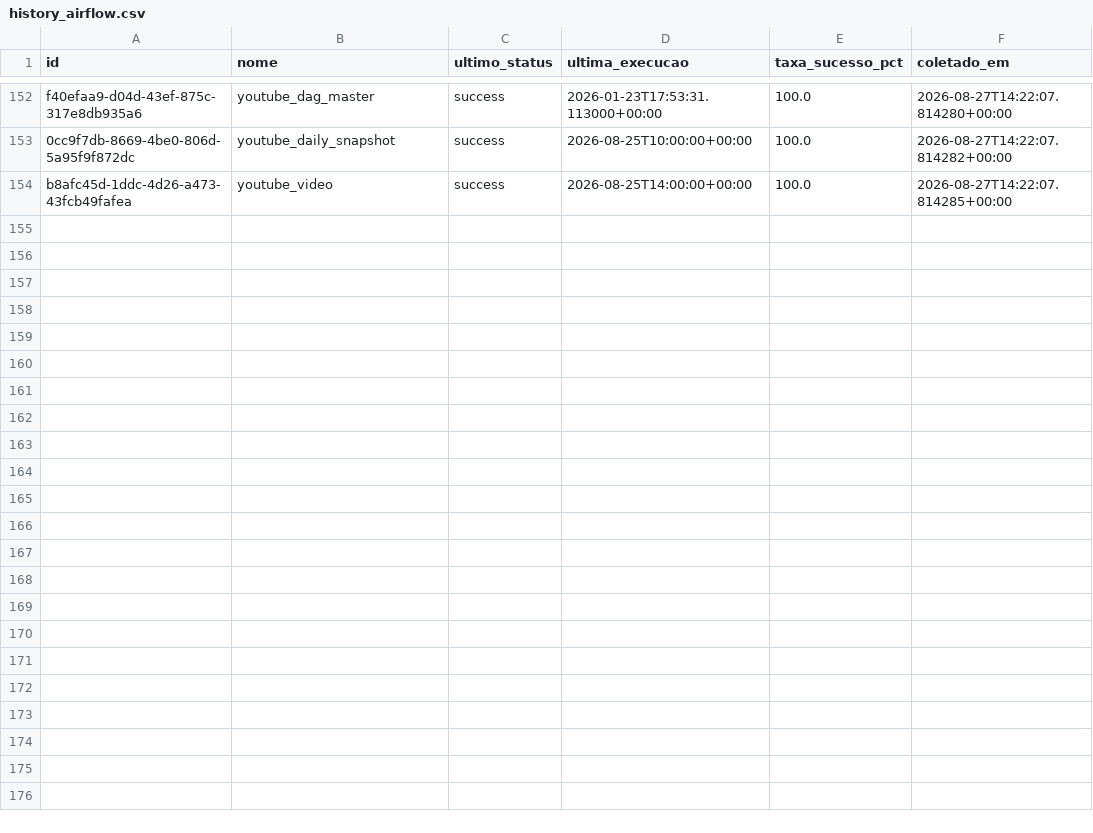
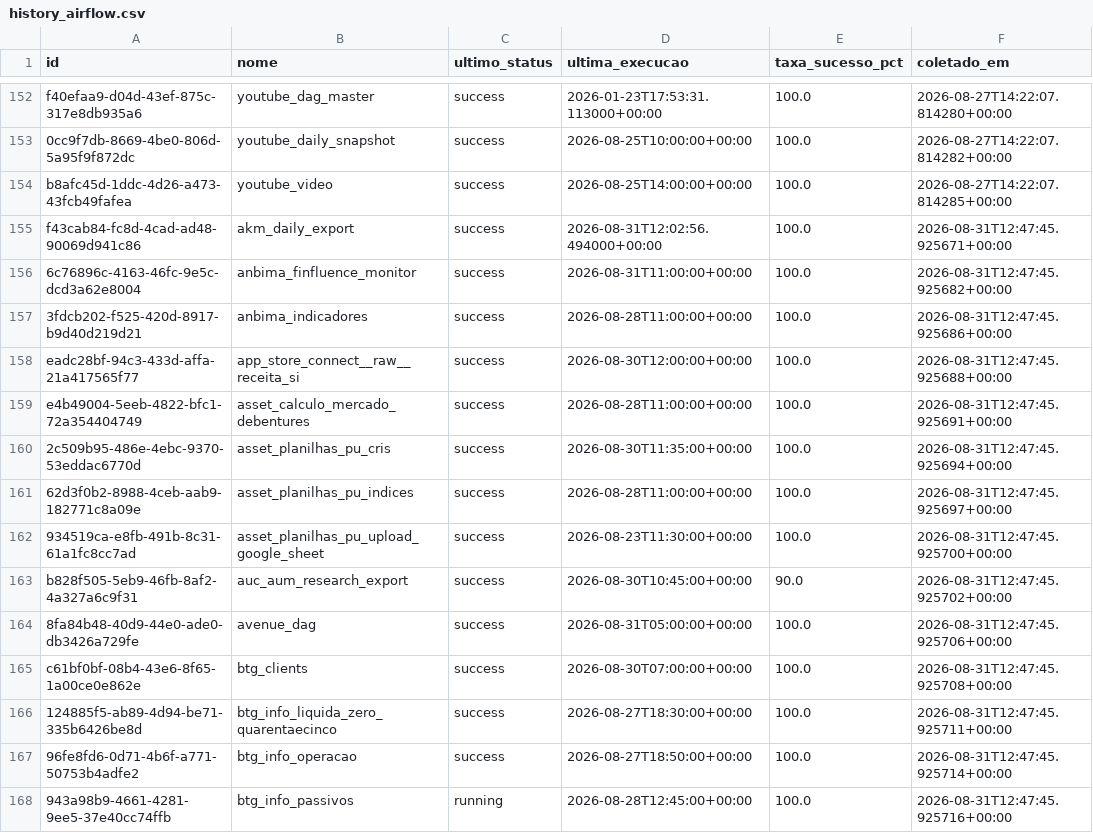
Before and after one commit to ThalesYoshikawaSuno/SunoObservabilidade, a CSV file: data/history_airflow.csv, drawn as a sheet; only a part is shown, gaps mark what is left out; the diff names each change by its address in the sheet, - before the commit and + after, or states it on an @@ line.

```diff
--- a/data/history_airflow.csv
+++ b/data/history_airflow.csv
+row 155: f43cab84-fc8d-4cad-ad48-90069d941c86 | akm_daily_export | success | 2026-08-31T12:02:56.494000+00:00 | 100.0 | 2026-08-31T12:47:45.925671+00:00
+row 156: 6c76896c-4163-46fc-9e5c-dcd3a62e8004 | anbima_finfluence_monitor | success | 2026-08-31T11:00:00+00:00 | 100.0 | 2026-08-31T12:47:45.925682+00:00
+row 157: 3fdcb202-f525-420d-8917-b9d40d219d21 | anbima_indicadores | success | 2026-08-28T11:00:00+00:00 | 100.0 | 2026-08-31T12:47:45.925686+00:00
+row 158: eadc28bf-94c3-433d-affa-21a417565f77 | app_store_connect__raw__receita_si | success | 2026-08-30T12:00:00+00:00 | 100.0 | 2026-08-31T12:47:45.925688+00:00
+row 159: e4b49004-5eeb-4822-bfc1-72a354404749 | asset_calculo_mercado_debentures | success | 2026-08-28T11:00:00+00:00 | 100.0 | 2026-08-31T12:47:45.925691+00:00
+row 160: 2c509b95-486e-4ebc-9370-53eddac6770d | asset_planilhas_pu_cris | success | 2026-08-30T11:35:00+00:00 | 100.0 | 2026-08-31T12:47:45.925694+00:00
+row 161: 62d3f0b2-8988-4ceb-aab9-182771c8a09e | asset_planilhas_pu_indices | success | 2026-08-28T11:00:00+00:00 | 100.0 | 2026-08-31T12:47:45.925697+00:00
+row 162: 934519ca-e8fb-491b-8c31-61a1fc8cc7ad | asset_planilhas_pu_upload_google_sheet | success | 2026-08-23T11:30:00+00:00 | 100.0 | 2026-08-31T12:47:45.925700+00:00
+row 163: b828f505-5eb9-46fb-8af2-4a327a6c9f31 | auc_aum_research_export | success | 2026-08-30T10:45:00+00:00 | 90.0 | 2026-08-31T12:47:45.925702+00:00
+row 164: 8fa84b48-40d9-44e0-ade0-db3426a729fe | avenue_dag | success | 2026-08-31T05:00:00+00:00 | 100.0 | 2026-08-31T12:47:45.925706+00:00
+row 165: c61bf0bf-08b4-43e6-8f65-1a00ce0e862e | btg_clients | success | 2026-08-30T07:00:00+00:00 | 100.0 | 2026-08-31T12:47:45.925708+00:00
+row 166: 124885f5-ab89-4d94-be71-335b6426be8d | btg_info_liquida_zero_quarentaecinco | success | 2026-08-27T18:30:00+00:00 | 100.0 | 2026-08-31T12:47:45.925711+00:00
+row 167: 96fe8fd6-0d71-4b6f-a771-50753b4adfe2 | btg_info_operacao | success | 2026-08-27T18:50:00+00:00 | 100.0 | 2026-08-31T12:47:45.925714+00:00
+row 168: 943a98b9-4661-4281-9ee5-37e40cc74ffb | btg_info_passivos | running | 2026-08-28T12:45:00+00:00 | 100.0 | 2026-08-31T12:47:45.925716+00:00
```
Also changed, not shown: data/airbyte.csv, data/airflow.csv, 4 other files.
